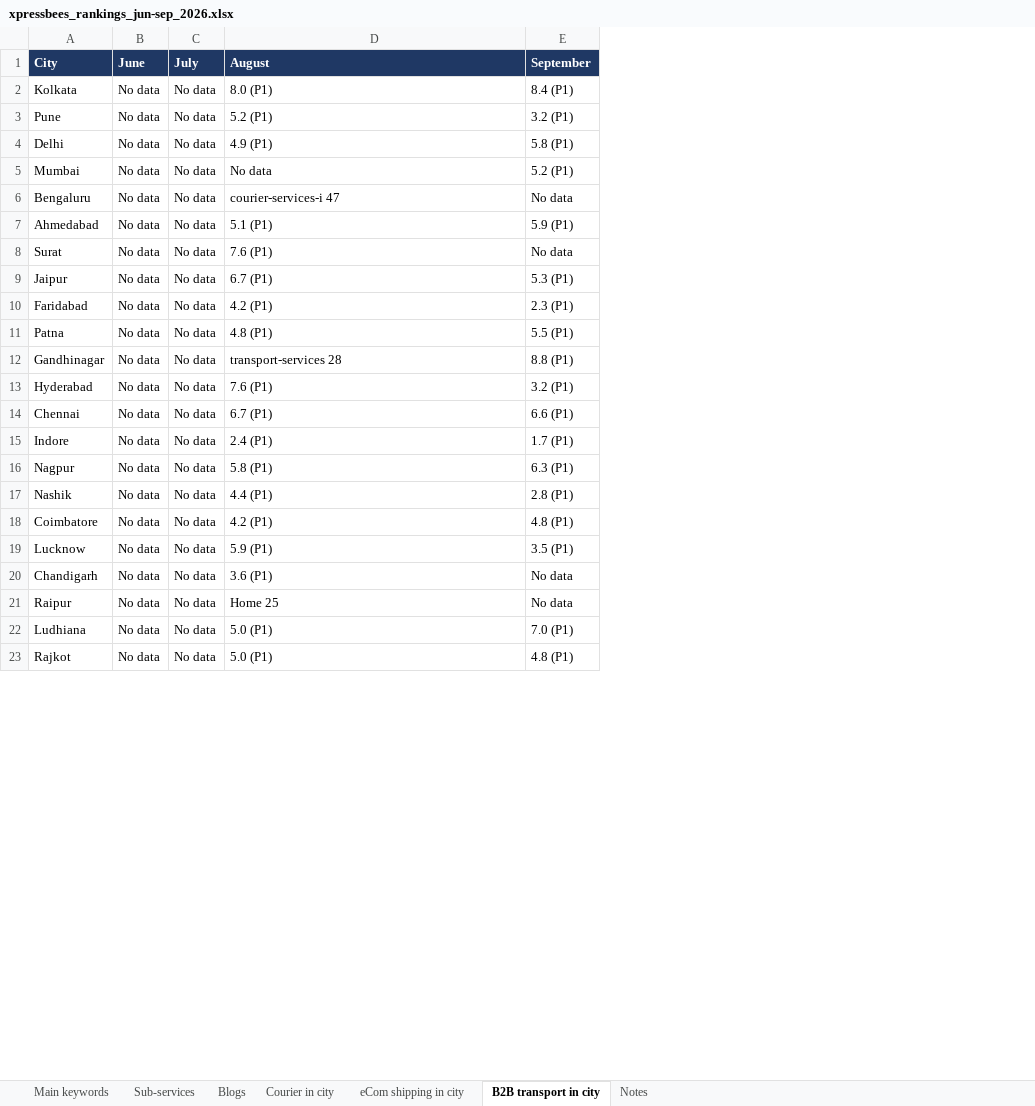
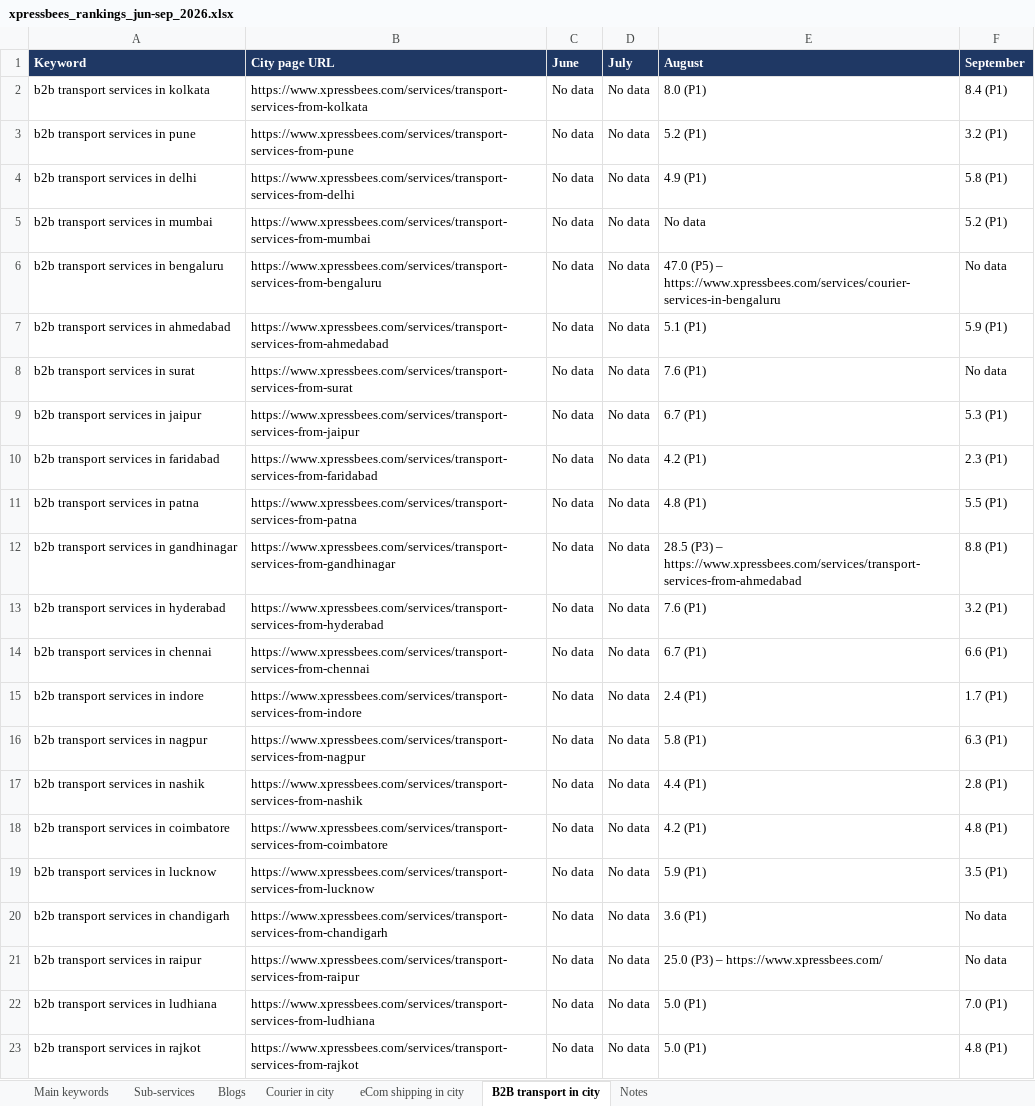
Before and after one commit to thecrazysocials2019-hub/new, an Excel workbook: xpressbees_rankings_jun-sep_2026.xlsx, sheet B2B transport in city, drawn as a sheet; only a part is shown; values as stored, in another font and other column widths than the file's, no borders; removed rows and columns are numbered as before the commit, all else as after; the diff names each change by its address in the sheet, - before the commit and + after, or states it on an @@ line.

```diff
--- a/xpressbees_rankings_jun-sep_2026.xlsx (sheet B2B transport in city)
+++ b/xpressbees_rankings_jun-sep_2026.xlsx (sheet B2B transport in city)
-column A (City), rows 2-23: Kolkata | Pune | Delhi | Mumbai | Bengaluru | Ahmedabad | Surat | Jaipur | Faridabad | Patna | Gandhinagar | Hyderabad | Chennai | Indore | Nagpur | Nashik | Coimbatore | Lucknow | Chandigarh | Raipur | Ludhiana | Rajkot
+column A (Keyword), rows 2-23: b2b transport services in kolkata | b2b transport services in pune | b2b transport services in delhi | b2b transport services in mumbai | b2b transport services in bengaluru | b2b transport services in ahmedabad | b2b transport services in surat | b2b transport services in jaipur | b2b transport services in faridabad | b2b transport services in patna | b2b transport services in gandhinagar | b2b transport services in hyderabad | b2b transport services in chennai | b2b transport services in indore | b2b transport services in nagpur | b2b transport services in nashik | b2b transport services in coimbatore | b2b transport services in lucknow | b2b transport services in chandigarh | b2b transport services in raipur | b2b transport services in ludhiana | b2b transport services in rajkot
+column B (City page URL), rows 2-23: https://www.xpressbees.com/services/transport-services-from-kolkata | https://www.xpressbees.com/services/transport-services-from-pune | https://www.xpressbees.com/services/transport-services-from-delhi | https://www.xpressbees.com/services/transport-services-from-mumbai | https://www.xpressbees.com/services/transport-services-from-bengaluru | https://www.xpressbees.com/services/transport-services-from-ahmedabad | https://www.xpressbees.com/services/transport-services-from-surat | https://www.xpressbees.com/services/transport-services-from-jaipur | https://www.xpressbees.com/services/transport-services-from-faridabad | https://www.xpressbees.com/services/transport-services-from-patna | https://www.xpressbees.com/services/transport-services-from-gandhinagar | https://www.xpressbees.com/services/transport-services-from-hyderabad | https://www.xpressbees.com/services/transport-services-from-chennai | https://www.xpressbees.com/services/transport-services-from-indore | https://www.xpressbees.com/services/transport-services-from-nagpur | https://www.xpressbees.com/services/transport-services-from-nashik | https://www.xpressbees.com/services/transport-services-from-coimbatore | https://www.xpressbees.com/services/transport-services-from-lucknow | https://www.xpressbees.com/services/transport-services-from-chandigarh | https://www.xpressbees.com/services/transport-services-from-raipur | https://www.xpressbees.com/services/transport-services-from-ludhiana | https://www.xpressbees.com/services/transport-services-from-rajkot
-E6 (August): courier-services-i 47
+E6 (August): 47.0 (P5) – https://www.xpressbees.com/services/courier-services-in-bengaluru
-E12 (August): transport-services 28
+E12 (August): 28.5 (P3) – https://www.xpressbees.com/services/transport-services-from-ahmedabad
-E21 (August): Home 25
+E21 (August): 25.0 (P3) – https://www.xpressbees.com/
```
Also changed, not shown: sheet Courier in city, sheet Blogs, sheet Sub-services, sheet Main keywords, sheet eCom shipping in city, sheet Notes.
